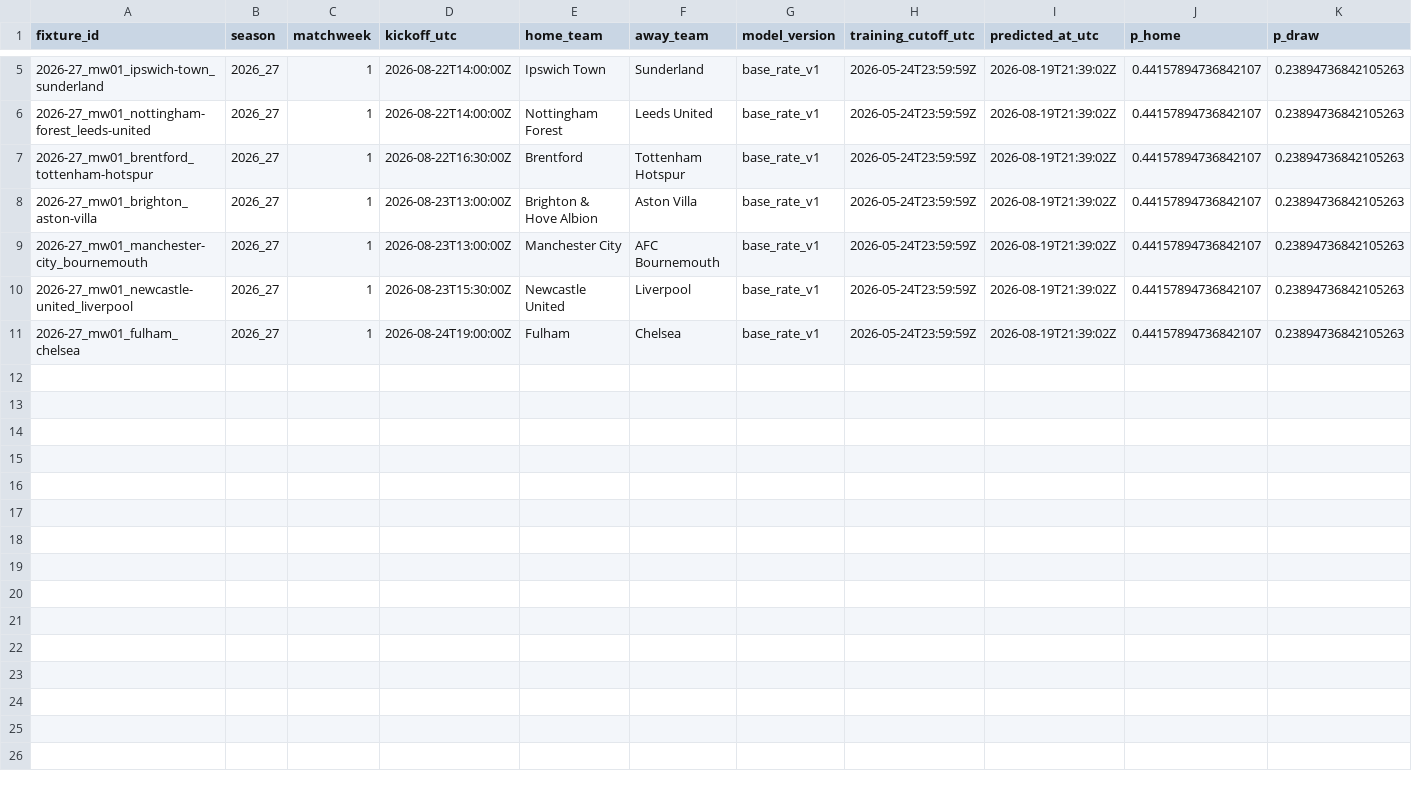
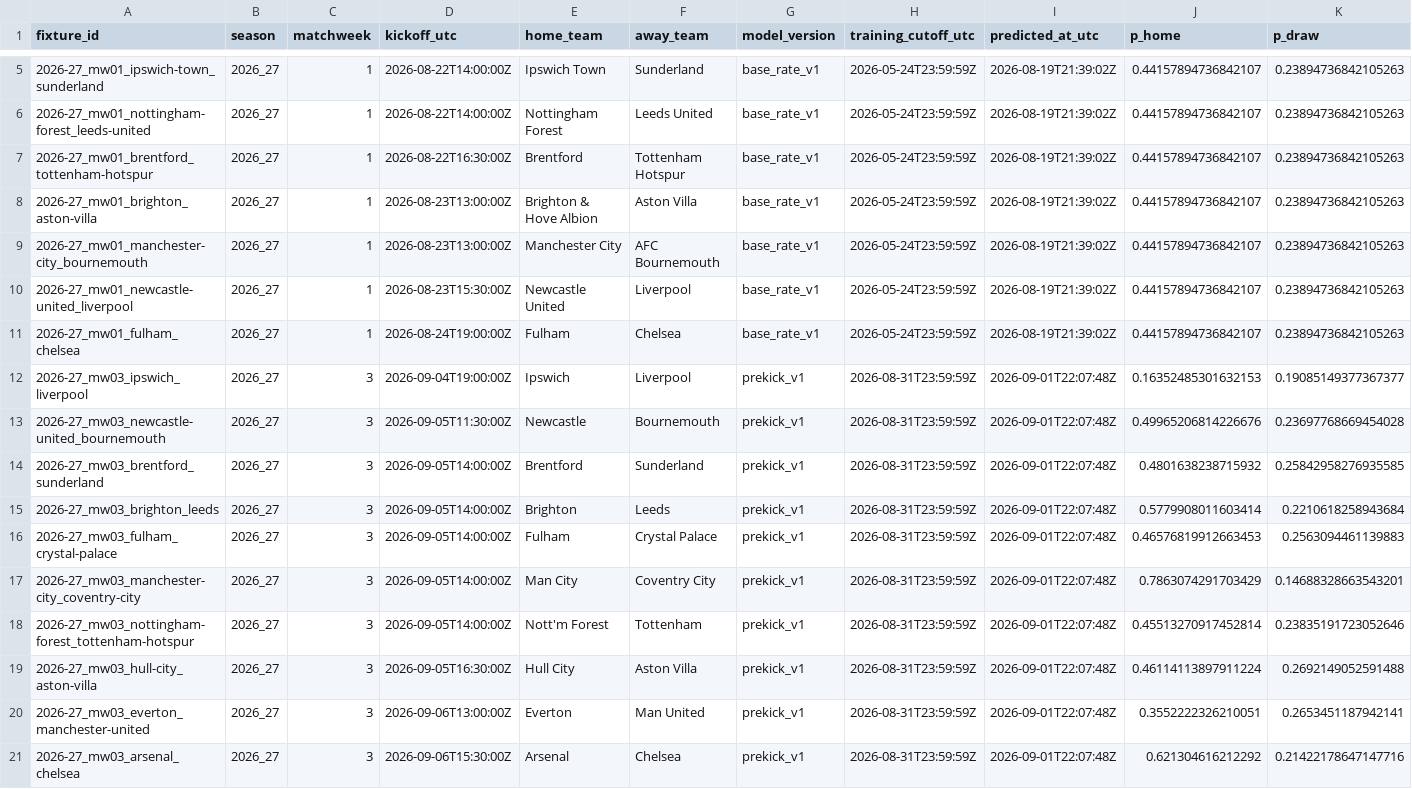
Before and after one commit to aahmed101521/Prekick, a CSV file: predictions/ledger.csv, drawn as a sheet; only a part is shown, gaps mark what is left out; rows hold the shown columns only; the diff names each change by its address in the sheet, - before the commit and + after, or states it on an @@ line.

Commit message:
Add Prekick v1 live ledger writing

```diff
--- a/predictions/ledger.csv
+++ b/predictions/ledger.csv
+row 12: 2026-27_mw03_ipswich_liverpool | 2026_27 | 3 | 2026-09-04T19:00:00Z | Ipswich | Liverpool | prekick_v1 | 2026-08-31T23:59:59Z | 2026-09-01T22:07:48Z | 0.16352485301632153 | 0.19085149377367377
+row 13: 2026-27_mw03_newcastle-united_bournemouth | 2026_27 | 3 | 2026-09-05T11:30:00Z | Newcastle | Bournemouth | prekick_v1 | 2026-08-31T23:59:59Z | 2026-09-01T22:07:48Z | 0.49965206814226676 | 0.23697768669454028
+row 14: 2026-27_mw03_brentford_sunderland | 2026_27 | 3 | 2026-09-05T14:00:00Z | Brentford | Sunderland | prekick_v1 | 2026-08-31T23:59:59Z | 2026-09-01T22:07:48Z | 0.4801638238715932 | 0.25842958276935585
+row 15: 2026-27_mw03_brighton_leeds | 2026_27 | 3 | 2026-09-05T14:00:00Z | Brighton | Leeds | prekick_v1 | 2026-08-31T23:59:59Z | 2026-09-01T22:07:48Z | 0.5779908011603414 | 0.2210618258943684
+row 16: 2026-27_mw03_fulham_crystal-palace | 2026_27 | 3 | 2026-09-05T14:00:00Z | Fulham | Crystal Palace | prekick_v1 | 2026-08-31T23:59:59Z | 2026-09-01T22:07:48Z | 0.46576819912663453 | 0.2563094461139883
+row 17: 2026-27_mw03_manchester-city_coventry-city | 2026_27 | 3 | 2026-09-05T14:00:00Z | Man City | Coventry City | prekick_v1 | 2026-08-31T23:59:59Z | 2026-09-01T22:07:48Z | 0.7863074291703429 | 0.14688328663543201
+row 18: 2026-27_mw03_nottingham-forest_tottenham-hotspur | 2026_27 | 3 | 2026-09-05T14:00:00Z | Nott'm Forest | Tottenham | prekick_v1 | 2026-08-31T23:59:59Z | 2026-09-01T22:07:48Z | 0.45513270917452814 | 0.23835191723052646
+row 19: 2026-27_mw03_hull-city_aston-villa | 2026_27 | 3 | 2026-09-05T16:30:00Z | Hull City | Aston Villa | prekick_v1 | 2026-08-31T23:59:59Z | 2026-09-01T22:07:48Z | 0.46114113897911224 | 0.2692149052591488
+row 20: 2026-27_mw03_everton_manchester-united | 2026_27 | 3 | 2026-09-06T13:00:00Z | Everton | Man United | prekick_v1 | 2026-08-31T23:59:59Z | 2026-09-01T22:07:48Z | 0.3552222326210051 | 0.2653451187942141
+row 21: 2026-27_mw03_arsenal_chelsea | 2026_27 | 3 | 2026-09-06T15:30:00Z | Arsenal | Chelsea | prekick_v1 | 2026-08-31T23:59:59Z | 2026-09-01T22:07:48Z | 0.621304616212292 | 0.21422178647147716
```
Also changed, not shown: 1 other file.
